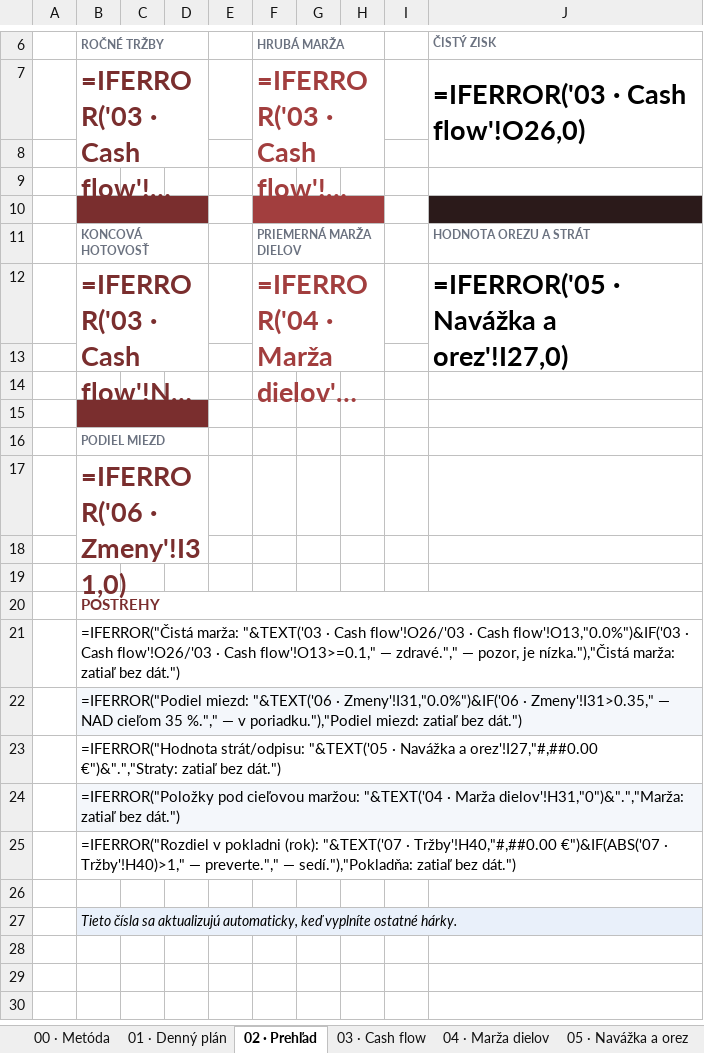
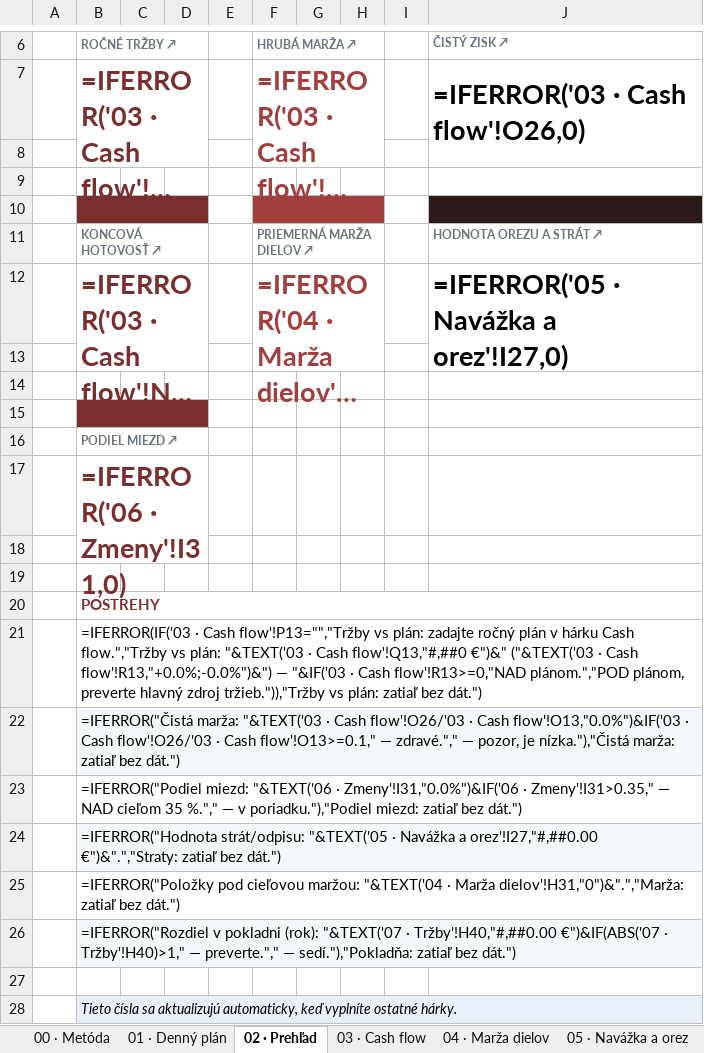
Before and after one commit to TicodeB/NeuroHive, an Excel workbook: asset-forge/products/pack_butcher_sk.xlsx, sheet 02 · Prehľad, drawn as a sheet; only a part is shown, gaps mark what is left out; long unchanged cells end in …; values as stored, in another font and other column widths than the file's, no borders; formulas without a stored value are shown as written; conditional formats not drawn; addresses are those after the commit; the diff names each change by its address in the sheet, - before the commit and + after, or states it on an @@ line.

```diff
--- a/asset-forge/products/pack_butcher_sk.xlsx (sheet 02 · Prehľad)
+++ b/asset-forge/products/pack_butcher_sk.xlsx (sheet 02 · Prehľad)
-B6: ROČNÉ TRŽBY
+B6: ROČNÉ TRŽBY ↗
-F6: HRUBÁ MARŽA
+F6: HRUBÁ MARŽA ↗
-J6: ČISTÝ ZISK
+J6: ČISTÝ ZISK ↗
-B11 (ROČNÉ TRŽBY ↗): KONCOVÁ HOTOVOSŤ
+B11 (ROČNÉ TRŽBY ↗): KONCOVÁ HOTOVOSŤ ↗
-F11 (HRUBÁ MARŽA ↗): PRIEMERNÁ MARŽA DIELOV
+F11 (HRUBÁ MARŽA ↗): PRIEMERNÁ MARŽA DIELOV ↗
-J11 (ČISTÝ ZISK ↗): HODNOTA OREZU A STRÁT
+J11 (ČISTÝ ZISK ↗): HODNOTA OREZU A STRÁT ↗
-B16 (ROČNÉ TRŽBY ↗): PODIEL MIEZD
+B16 (ROČNÉ TRŽBY ↗): PODIEL MIEZD ↗
+row 21:  | =IFERROR(IF('03 · Cash flow'!P13="","Tržby vs plán: zadajte ročný plán v hárku Cash flow.","Tržby vs plán: "&TEXT('03 · Cash flow'!Q13,"#,##0 €")&" ("&TEXT('03 · Cash flow'!R13,"+0.0%;-0.0%")&") — "&IF('03 · Cash flow'!R13>=0,"NAD plánom.","POD plánom, preverte hlavný zdroj tržieb.")),"Tržby vs plán: zatiaľ bez dát.")
-B22 fill: none
+B22 fill: #F4F7FB
-B23 fill: #F4F7FB
+B23 fill: none
-B24 fill: none
+B24 fill: #F4F7FB
-B25 fill: #F4F7FB
+B25 fill: none
-B26 fill: none
+B26 fill: #F4F7FB
```
Also changed, not shown: sheet 03 · Cash flow, asset-forge/products/pack_baker_sk.xlsx, asset-forge/products/pack_bar_sk.xlsx, 6 other files.
